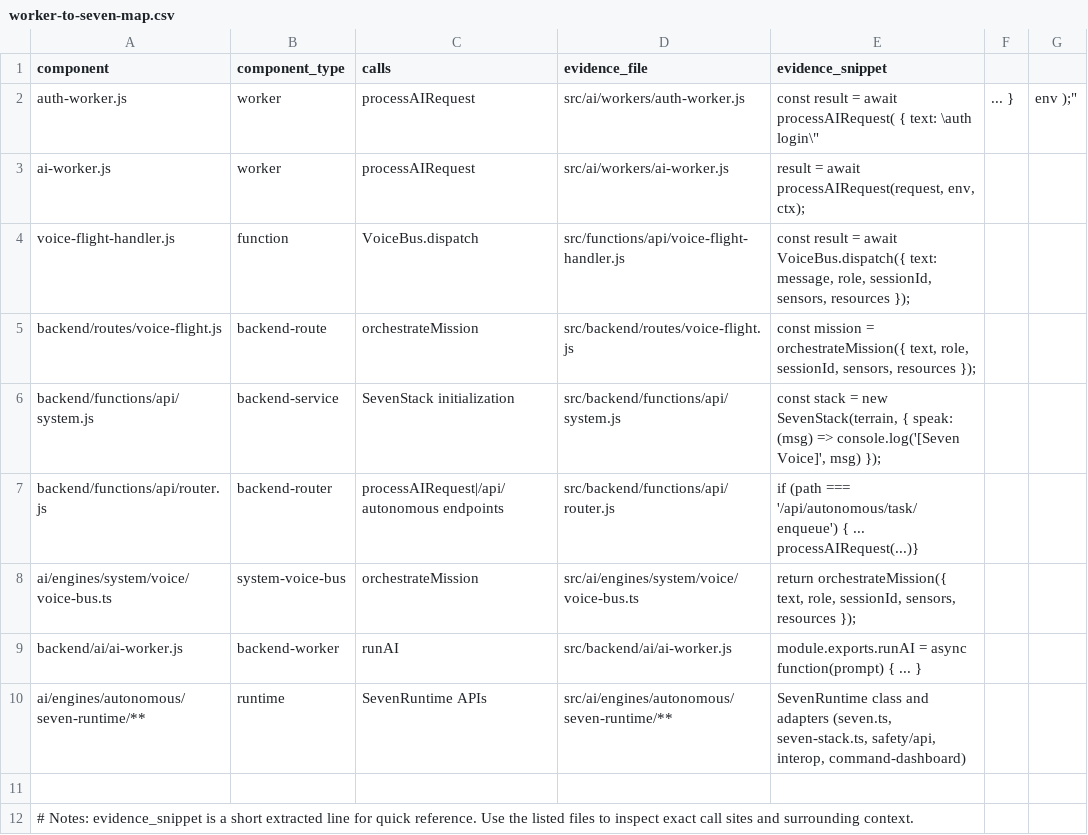
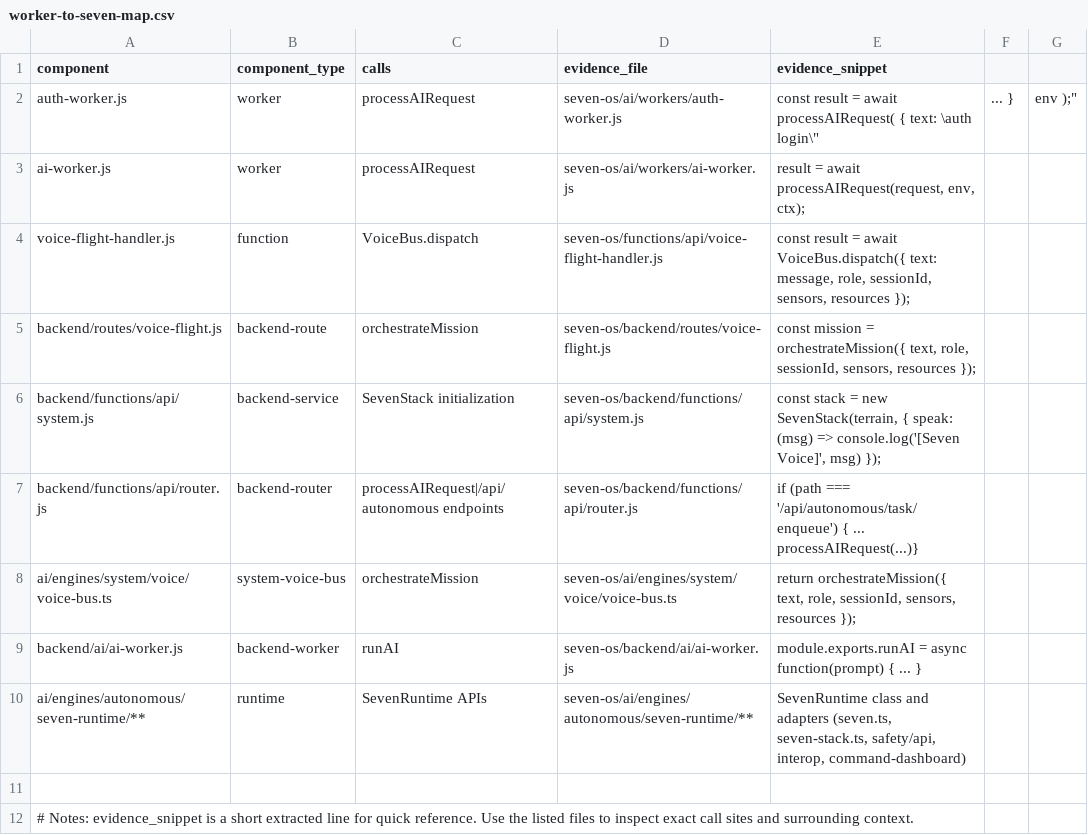
Before and after one commit to KennyB-hub/global-infrastructure-advisory, a CSV file: worker-to-seven-map.csv, drawn as a sheet.

```diff
--- a/worker-to-seven-map.csv
+++ b/worker-to-seven-map.csv
@@ -1,11 +1,11 @@
 component,component_type,calls,evidence_file,evidence_snippet
-auth-worker.js,worker,processAIRequest,src/ai/workers/auth-worker.js,"const result = await processAIRequest( { text: \"auth login\", ... }, env );"
-ai-worker.js,worker,processAIRequest,src/ai/workers/ai-worker.js,"result = await processAIRequest(request, env, ctx);"
-voice-flight-handler.js,function,VoiceBus.dispatch,src/functions/api/voice-flight-handler.js,"const result = await VoiceBus.dispatch({ text: message, role, sessionId, sensors, resources });"
-backend/routes/voice-flight.js,backend-route,orchestrateMission,src/backend/routes/voice-flight.js,"const mission = orchestrateMission({ text, role, sessionId, sensors, resources });"
-backend/functions/api/system.js,backend-service,SevenStack initialization,src/backend/functions/api/system.js,"const stack = new SevenStack(terrain, { speak: (msg) => console.log('[Seven Voice]', msg) });"
-backend/functions/api/router.js,backend-router,processAIRequest|/api/autonomous endpoints,src/backend/functions/api/router.js,"if (path === '/api/autonomous/task/enqueue') { ... processAIRequest(...)}"
-ai/engines/system/voice/voice-bus.ts,system-voice-bus,orchestrateMission,src/ai/engines/system/voice/voice-bus.ts,"return orchestrateMission({ text, role, sessionId, sensors, resources });"
-backend/ai/ai-worker.js,backend-worker,runAI,src/backend/ai/ai-worker.js,"module.exports.runAI = async function(prompt) { ... }"
-ai/engines/autonomous/seven-runtime/**,runtime,SevenRuntime APIs,src/ai/engines/autonomous/seven-runtime/**,"SevenRuntime class and adapters (seven.ts, seven-stack.ts, safety/api, interop, command-dashboard)"
+auth-worker.js,worker,processAIRequest,seven-os/ai/workers/auth-worker.js,"const result = await processAIRequest( { text: \"auth login\", ... }, env );"
+ai-worker.js,worker,processAIRequest,seven-os/ai/workers/ai-worker.js,"result = await processAIRequest(request, env, ctx);"
+voice-flight-handler.js,function,VoiceBus.dispatch,seven-os/functions/api/voice-flight-handler.js,"const result = await VoiceBus.dispatch({ text: message, role, sessionId, sensors, resources });"
+backend/routes/voice-flight.js,backend-route,orchestrateMission,seven-os/backend/routes/voice-flight.js,"const mission = orchestrateMission({ text, role, sessionId, sensors, resources });"
+backend/functions/api/system.js,backend-service,SevenStack initialization,seven-os/backend/functions/api/system.js,"const stack = new SevenStack(terrain, { speak: (msg) => console.log('[Seven Voice]', msg) });"
+backend/functions/api/router.js,backend-router,processAIRequest|/api/autonomous endpoints,seven-os/backend/functions/api/router.js,"if (path === '/api/autonomous/task/enqueue') { ... processAIRequest(...)}"
+ai/engines/system/voice/voice-bus.ts,system-voice-bus,orchestrateMission,seven-os/ai/engines/system/voice/voice-bus.ts,"return orchestrateMission({ text, role, sessionId, sensors, resources });"
+backend/ai/ai-worker.js,backend-worker,runAI,seven-os/backend/ai/ai-worker.js,"module.exports.runAI = async function(prompt) { ... }"
+ai/engines/autonomous/seven-runtime/**,runtime,SevenRuntime APIs,seven-os/ai/engines/autonomous/seven-runtime/**,"SevenRuntime class and adapters (seven.ts, seven-stack.ts, safety/api, interop, command-dashboard)"
 
```
Also changed, not shown: sector-worker-mapping.csv, 16 other files.
